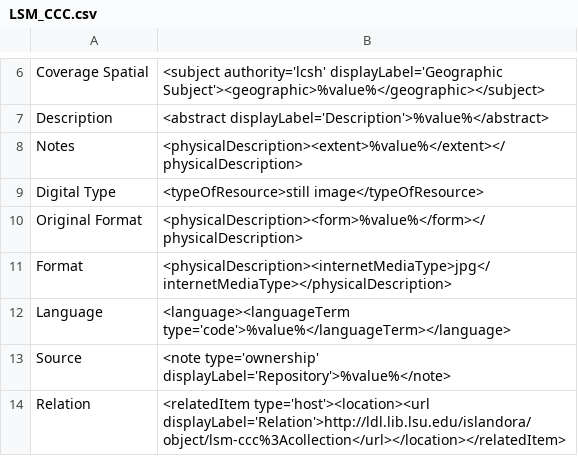
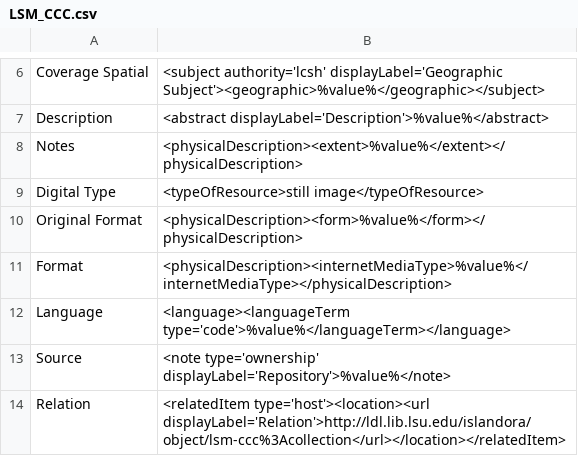
Before and after one commit to MarcusBarnes/mik, a CSV file: extras/lsu/mappings_files/LSM_CCC.csv, drawn as a sheet; only a part is shown, gaps mark what is left out.

Commit message:
new mapping and config for LHC collection and fix format field for 3 mappings

```diff
--- a/extras/lsu/mappings_files/LSM_CCC.csv
+++ b/extras/lsu/mappings_files/LSM_CCC.csv
@@ -10,3 +10,3 @@ Digital Type,"<typeOfResource>still image</typeOfResource>"
 Original Format,"<physicalDescription><form>%value%</form></physicalDescription>"
-Format,"<physicalDescription><internetMediaType>jpg</internetMediaType></physicalDescription>"
+Format,"<physicalDescription><internetMediaType>%value%</internetMediaType></physicalDescription>"
 Language,"<language><languageTerm type='code'>%value%</languageTerm></language>"
```
Also changed, not shown: extras/lsu/mappings_files/LSM_NCC.csv, 2 other files.
